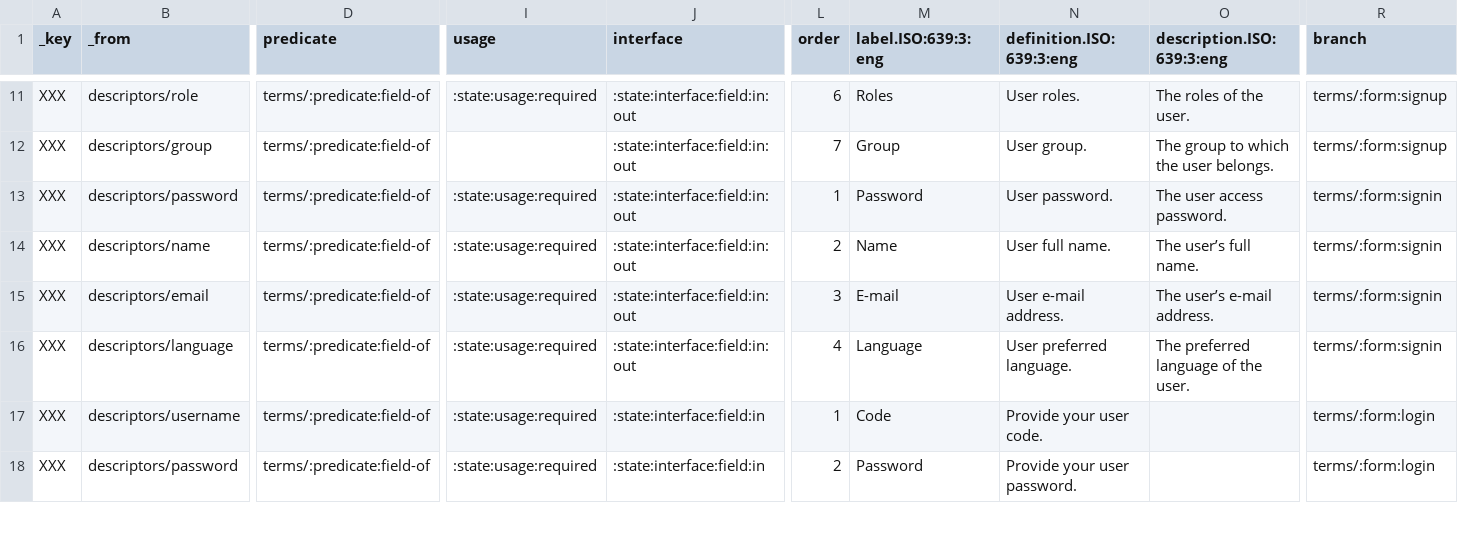
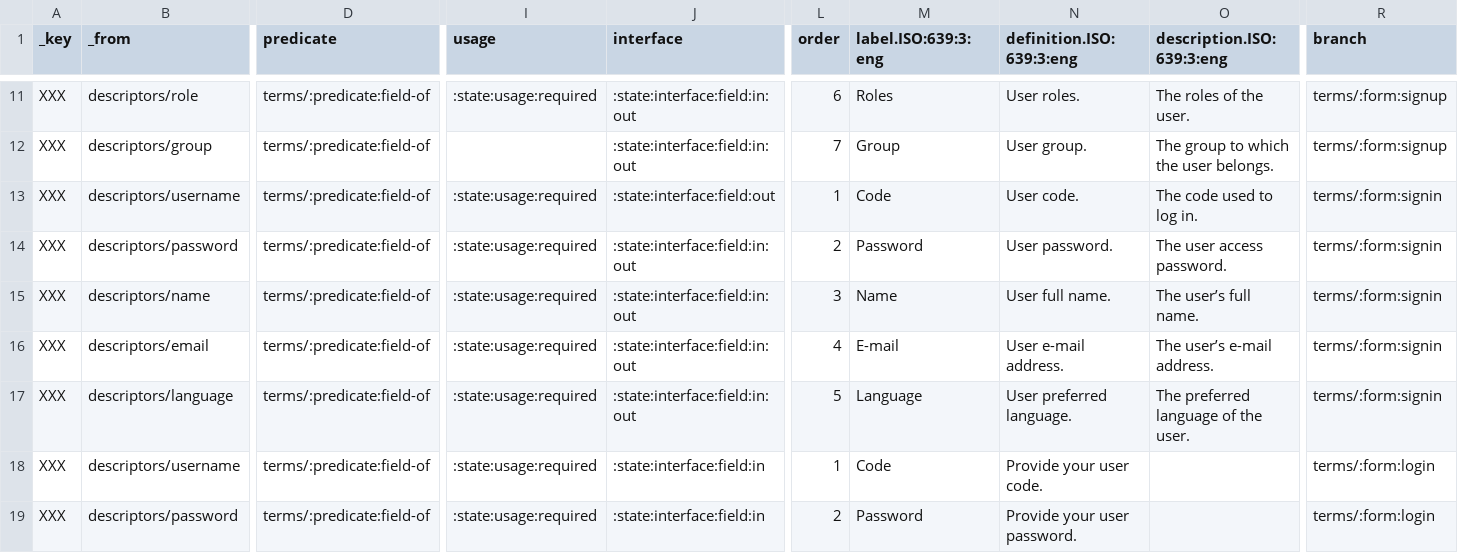
Before and after one commit to milko/datasetaggregatordata, a CSV file: Data/CSV/Symbols new/tmp_form_users-import.csv, drawn as a sheet; only a part is shown, gaps mark what is left out; addresses are those after the commit; rows hold the shown columns only; the diff names each change by its address in the sheet, - before the commit and + after, or states it on an @@ line.

Commit message:
Made some changes to descriptors and forms.

```diff
--- a/Data/CSV/Symbols new/tmp_form_users-import.csv
+++ b/Data/CSV/Symbols new/tmp_form_users-import.csv
+row 13: XXX | descriptors/username | terms/:predicate:field-of | :state:usage:required | :state:interface:field:out | 1 | Code | User code. | The code used to log in. | terms/:form:signin
-L14 (order): 1
+L14 (order): 2
-L15 (order): 2
+L15 (order): 3
-L16 (order): 3
+L16 (order): 4
-L17 (order): 4
+L17 (order): 5
```
Also changed, not shown: 7 other files.
